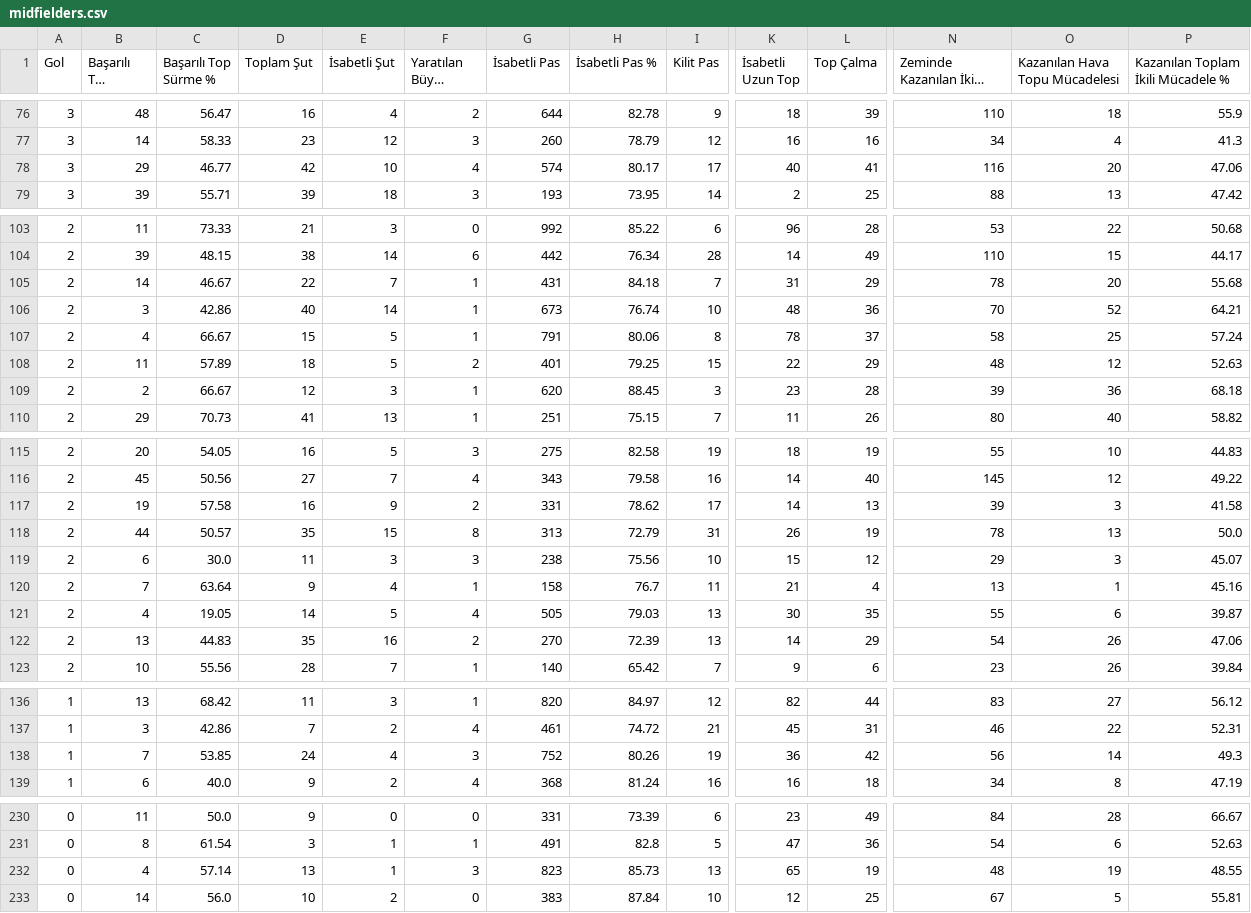
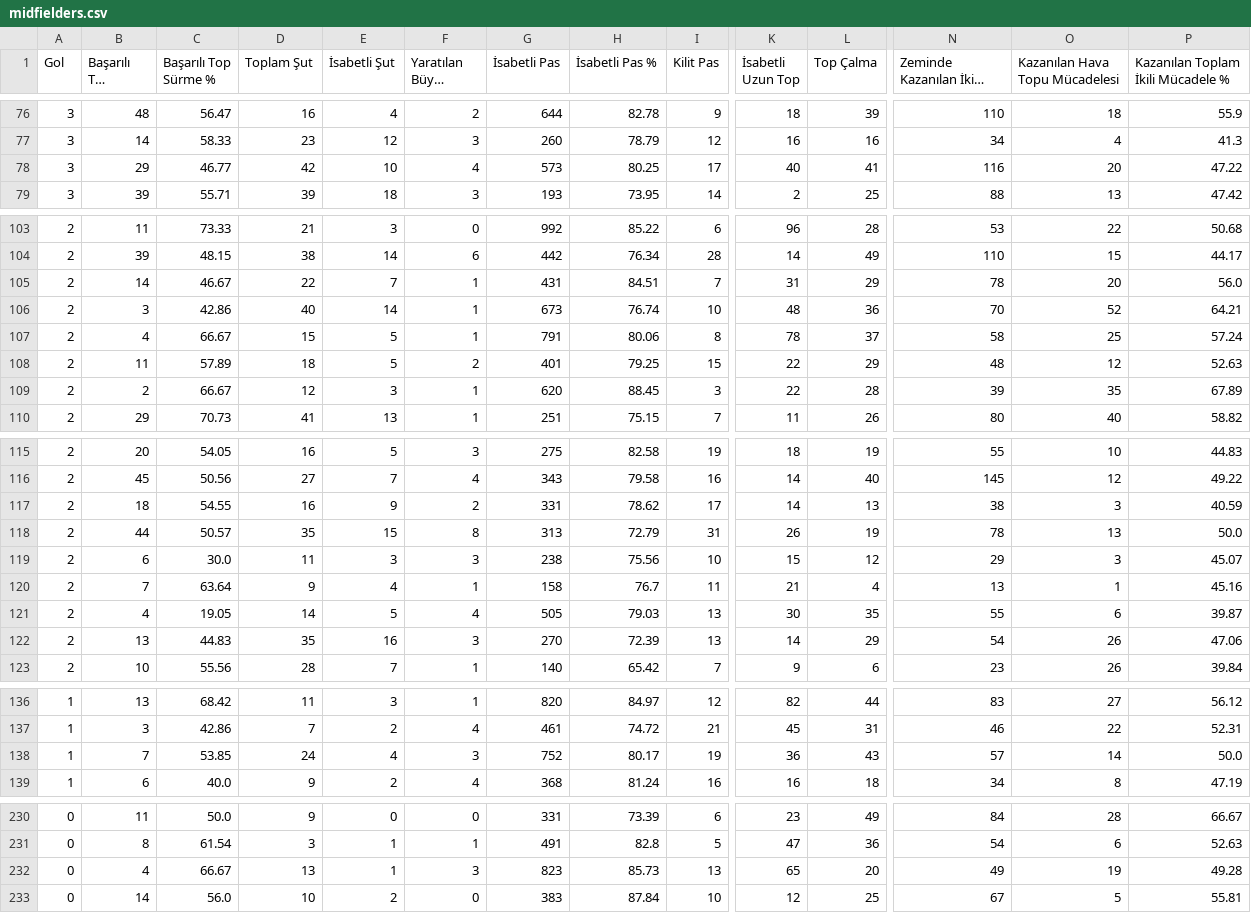
Before and after one commit to scatterradarcsv/csv_scatter_radar_total_noPos, a CSV file: midfielders.csv, drawn as a sheet; only a part is shown, gaps mark what is left out; long unchanged cells end in …; the diff covers the shown part only; the diff names each change by its address in the sheet, - before the commit and + after, or states it on an @@ line.

```diff
--- a/midfielders.csv
+++ b/midfielders.csv
-G78 (İsabetli Pas): 574
+G78 (İsabetli Pas): 573
-H78 (İsabetli Pas %): 80.17
+H78 (İsabetli Pas %): 80.25
-P78: 47.06
+P78: 47.22
-H105 (İsabetli Pas %): 84.18
+H105 (İsabetli Pas %): 84.51
-P105: 55.68
+P105: 56.0
-K109 (İsabetli Uzun Top): 23
+K109 (İsabetli Uzun Top): 22
-O109 (Kazanılan Hava Topu Mücadelesi): 36
+O109 (Kazanılan Hava Topu Mücadelesi): 35
-P109: 68.18
+P109: 67.89
-B117 (Başarılı Top Sürme): 19
+B117 (Başarılı Top Sürme): 18
-C117 (Başarılı Top Sürme %): 57.58
+C117 (Başarılı Top Sürme %): 54.55
-N117 (Zeminde Kazanılan İkili Mücadele): 39
+N117 (Zeminde Kazanılan İkili Mücadele): 38
-P117: 41.58
+P117: 40.59
-F122 (Yaratılan Büyük Şans): 2
+F122 (Yaratılan Büyük Şans): 3
-H138 (İsabetli Pas %): 80.26
+H138 (İsabetli Pas %): 80.17
-L138 (Top Çalma): 42
+L138 (Top Çalma): 43
-N138 (Zeminde Kazanılan İkili Mücadele): 56
+N138 (Zeminde Kazanılan İkili Mücadele): 57
-P138: 49.3
+P138: 50.0
-C232 (Başarılı Top Sürme %): 57.14
+C232 (Başarılı Top Sürme %): 66.67
-L232 (Top Çalma): 19
+L232 (Top Çalma): 20
-N232 (Zeminde Kazanılan İkili Mücadele): 48
+N232 (Zeminde Kazanılan İkili Mücadele): 49
-P232: 48.55
+P232: 49.28
```
Also changed, not shown: 34 edited cells elsewhere in this file.
